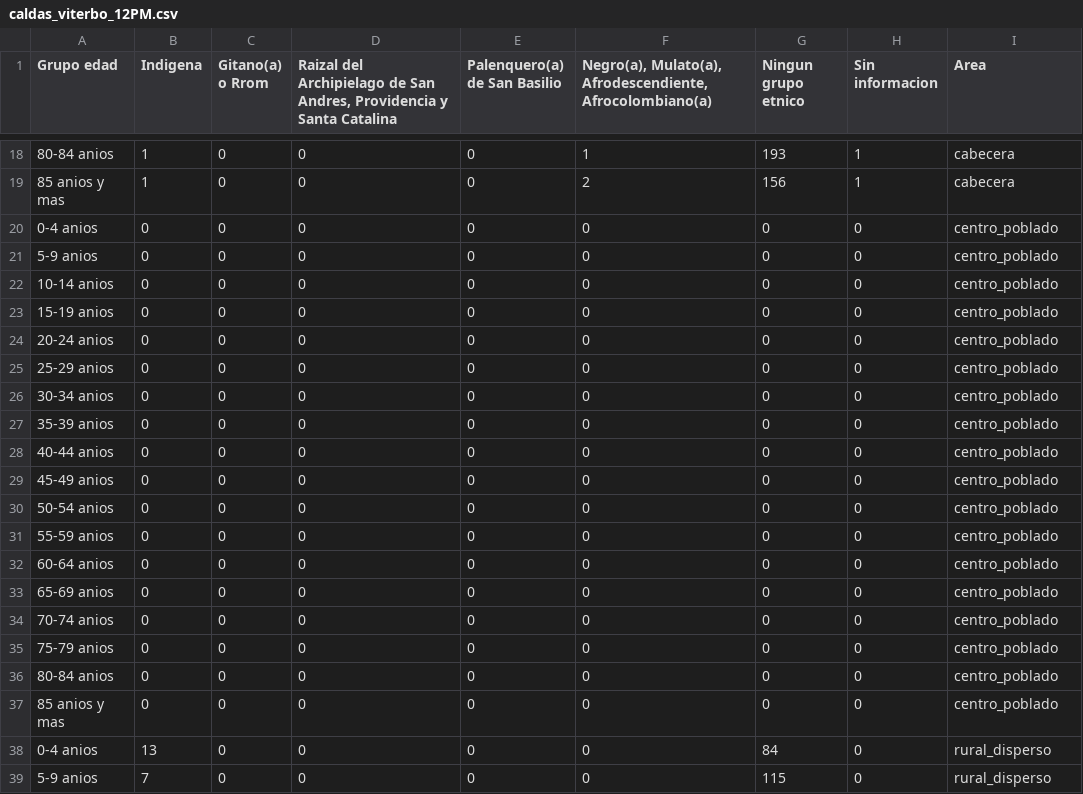
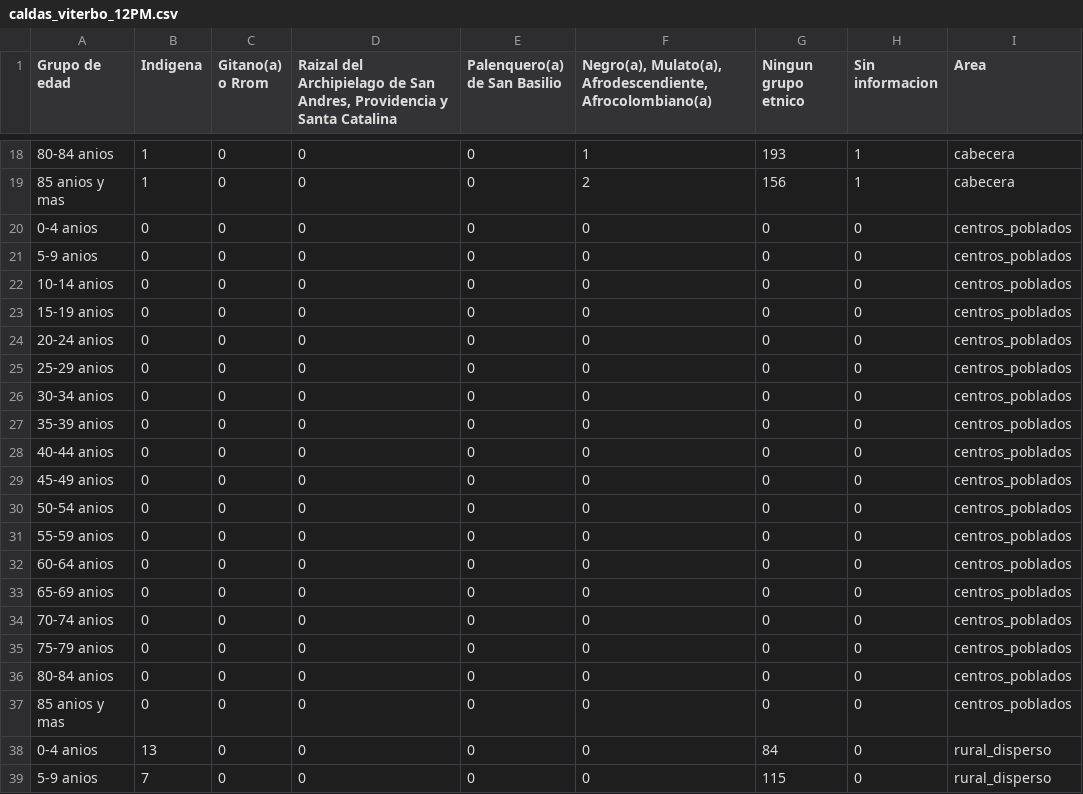
Before and after one commit to Schiavi13/Censo-Viterbo-Caldas-2018, a CSV file: Data/Datasets/caldas_viterbo_12PM.csv, drawn as a sheet; only a part is shown, gaps mark what is left out; the diff names each change by its address in the sheet, - before the commit and + after, or states it on an @@ line.

```diff
--- a/Data/Datasets/caldas_viterbo_12PM.csv
+++ b/Data/Datasets/caldas_viterbo_12PM.csv
-A1: Grupo edad
+A1: Grupo de edad
-I20:I37 (Area): centro_poblado
+I20:I37 (Area): centros_poblados
```
Also changed, not shown: 1 other file.
